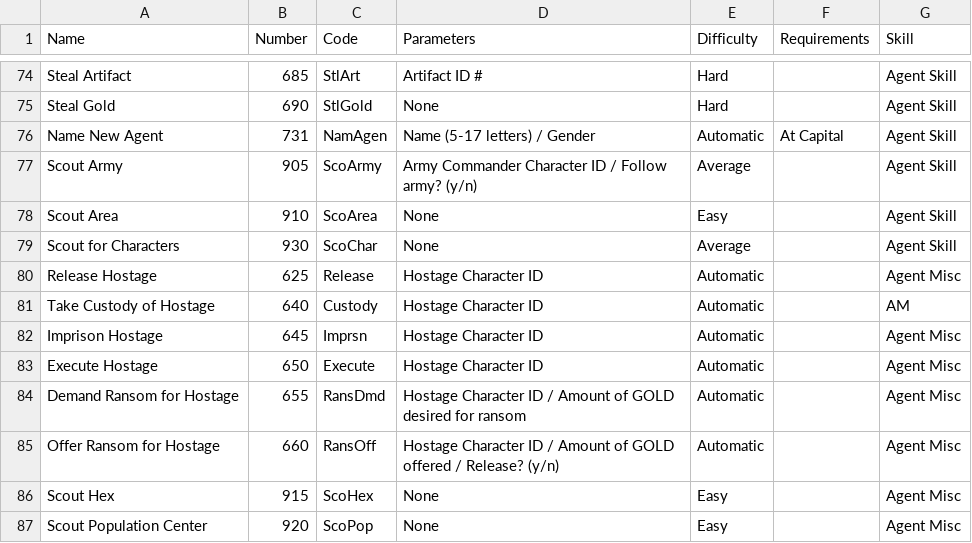
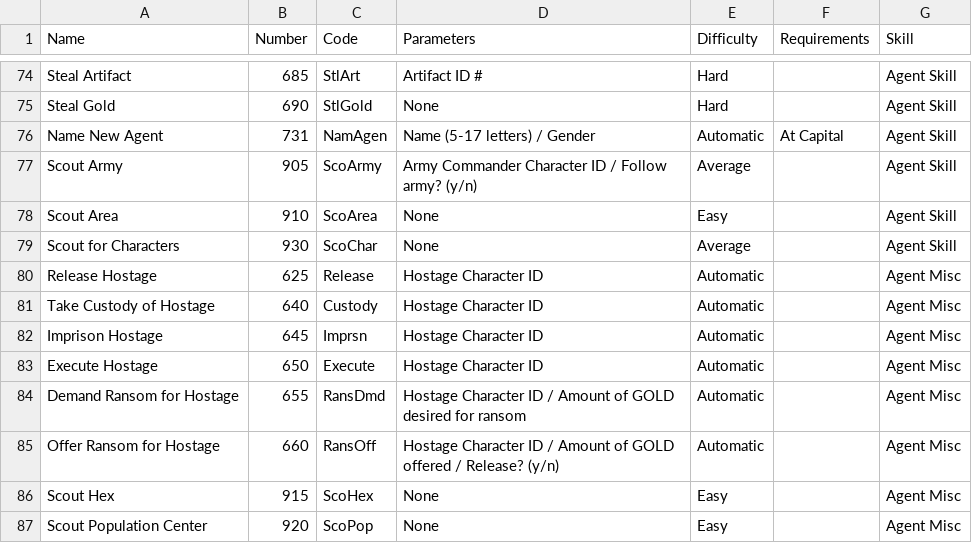
Before and after one commit to JOverseer/joverseer, a CSV file: joverseerjar/resources/metadata/orders.csv, drawn as a sheet; only a part is shown, gaps mark what is left out.

Commit message:
missed abbreviation expansion

```diff
--- a/joverseerjar/resources/metadata/orders.csv
+++ b/joverseerjar/resources/metadata/orders.csv
@@ -80,3 +80,3 @@ Scout for Characters;930;ScoChar;None;Average ;;Agent Skill
 Release Hostage;625;Release;Hostage Character ID ;Automatic ;;Agent Misc
-Take Custody of Hostage;640;Custody;Hostage Character ID ;Automatic ;;AM
+Take Custody of Hostage;640;Custody;Hostage Character ID ;Automatic ;;Agent Misc
 Imprison Hostage;645;Imprsn;Hostage Character ID ;Automatic ;;Agent Misc
```
